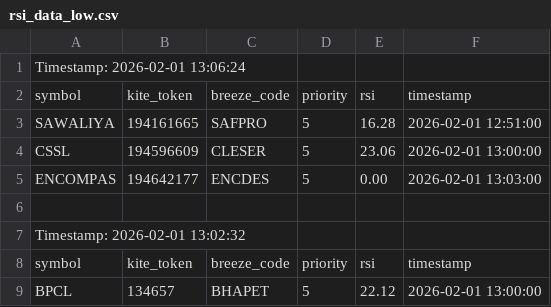
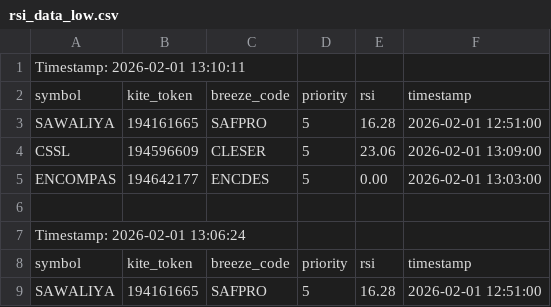
Before and after one commit to sathish-nallamuthu/csv-publisher, a CSV file: rsi_data_low.csv, drawn as a sheet; only a part is shown; the shorter side is filled out with more unchanged rows.

```diff
--- a/rsi_data_low.csv
+++ b/rsi_data_low.csv
@@ -1 +1,7 @@
+Timestamp: 2026-02-01 13:10:11
+symbol,kite_token,breeze_code,priority,rsi,timestamp
+SAWALIYA,194161665,SAFPRO,5,16.28,2026-02-01 12:51:00
+CSSL,194596609,CLESER,5,23.06,2026-02-01 13:09:00
+ENCOMPAS,194642177,ENCDES,5,0.00,2026-02-01 13:03:00
+
 Timestamp: 2026-02-01 13:06:24
```
Also changed, not shown: input_data.csv, rsi_data_high.csv.
